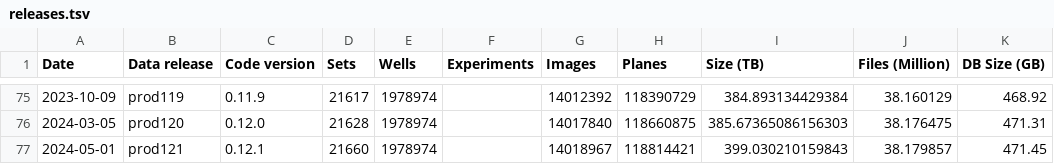
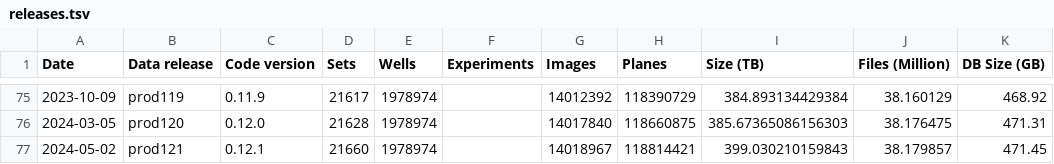
Before and after one commit to IDR/idr.openmicroscopy.org, a TSV file: _data/releases.tsv, drawn as a sheet; only a part is shown, gaps mark what is left out; the diff names each change by its address in the sheet, - before the commit and + after, or states it on an @@ line.

Commit message:
Move release date

```diff
--- a/_data/releases.tsv
+++ b/_data/releases.tsv
-A77 (Date): 2024-05-01
+A77 (Date): 2024-05-02
```
